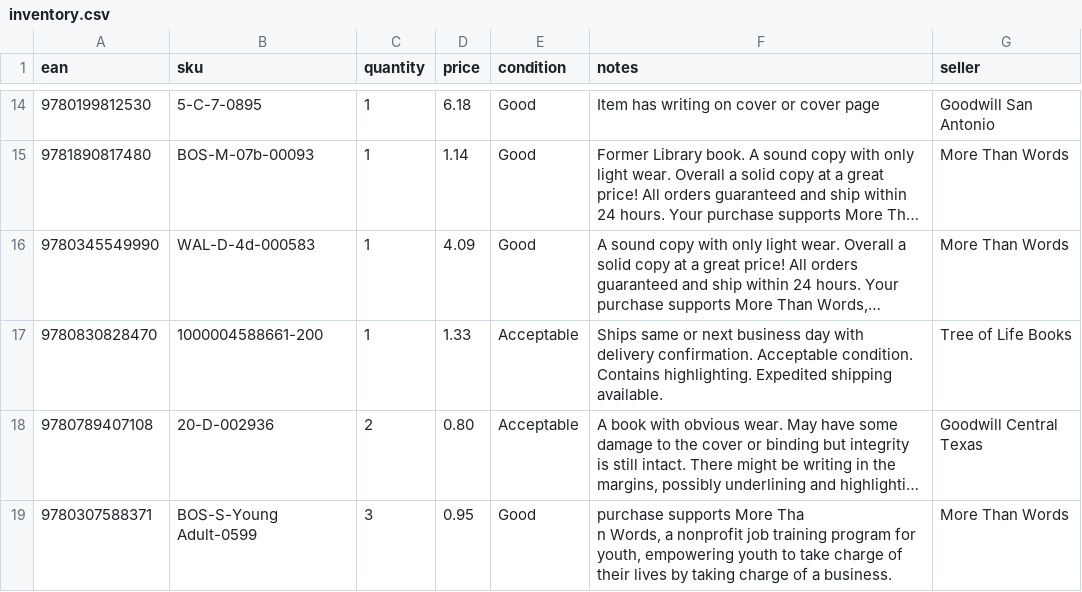
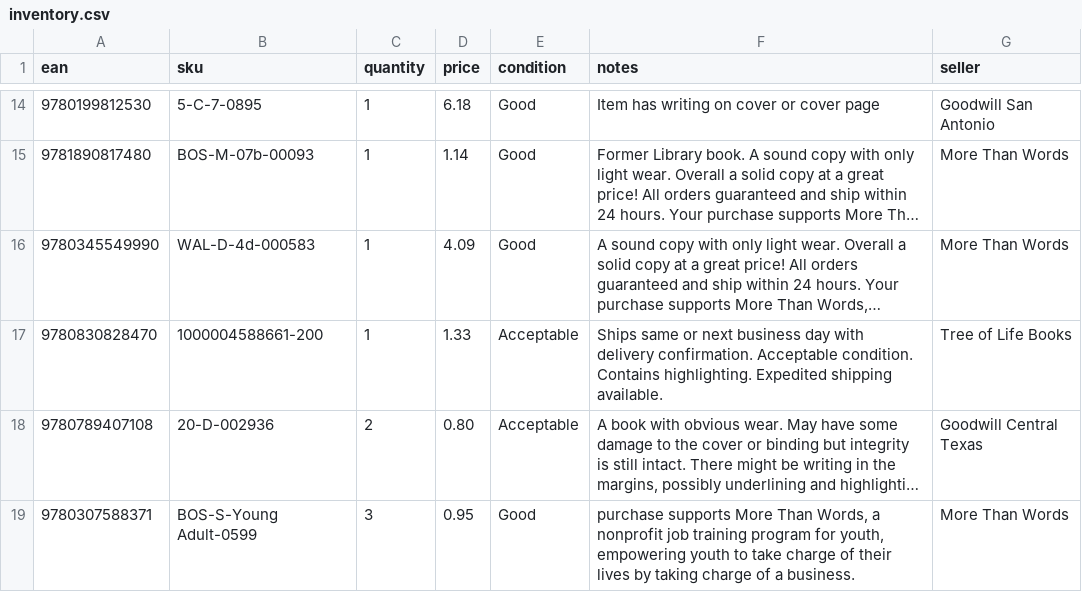
Before and after one commit to CrowdArt/public-market-storefront, a CSV file: db/samples/inventory.csv, drawn as a sheet; only a part is shown, gaps mark what is left out; long unchanged cells end in …; ↵ is a line break in a cell; the diff names each change by its address in the sheet, - before the commit and + after, or states it on an @@ line.

```diff
--- a/db/samples/inventory.csv
+++ b/db/samples/inventory.csv
-F19 (notes): …supports More Tha ↵ n Words, a…
+F19 (notes): …supports More Than Words, a…
```
Also changed, not shown: 1 other file.
